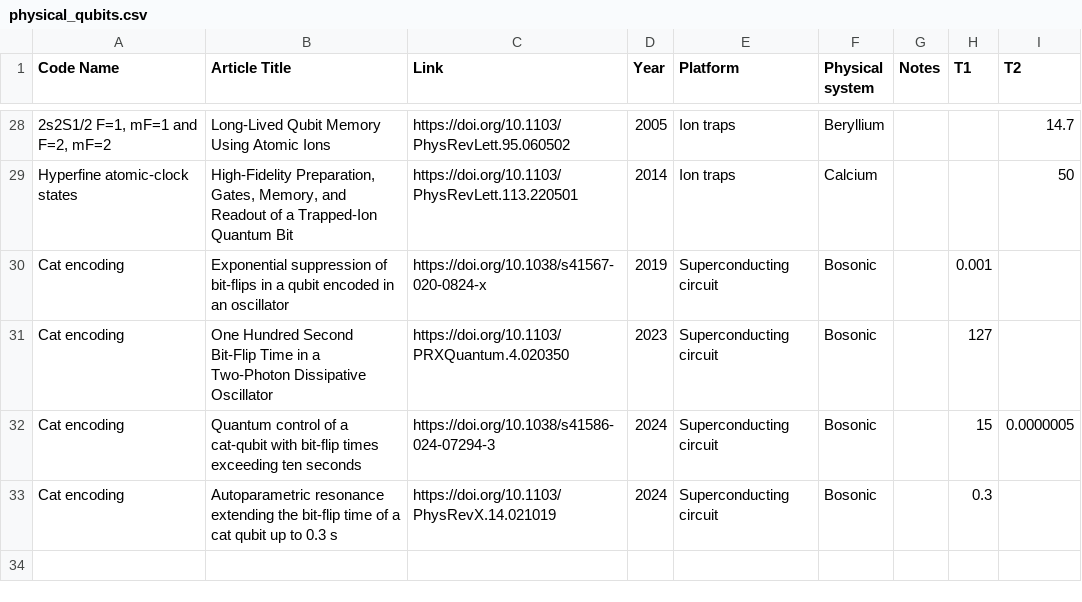
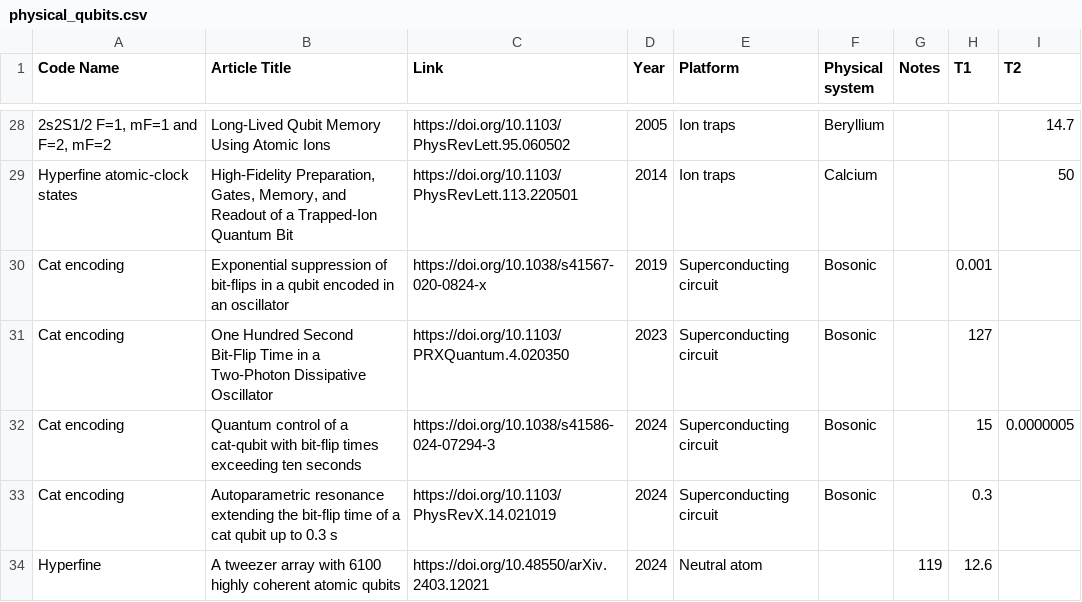
Before and after one commit to francois-marie/awesome-quantum-computing-experiments, a CSV file: data/physical_qubits.csv, drawn as a sheet; only a part is shown, gaps mark what is left out.

```diff
--- a/data/physical_qubits.csv
+++ b/data/physical_qubits.csv
@@ -33 +33,2 @@
 "Cat encoding","Autoparametric resonance extending the bit-flip time of a cat qubit up to 0.3 s","https://doi.org/10.1103/PhysRevX.14.021019","2024","Superconducting circuit","Bosonic","","0.3",""
+"Hyperfine","A tweezer array with 6100 highly coherent atomic qubits","https://doi.org/10.48550/arXiv.2403.12021","2024","Neutral atom","","119","12.6"
```
Also changed, not shown: 8 other files.
